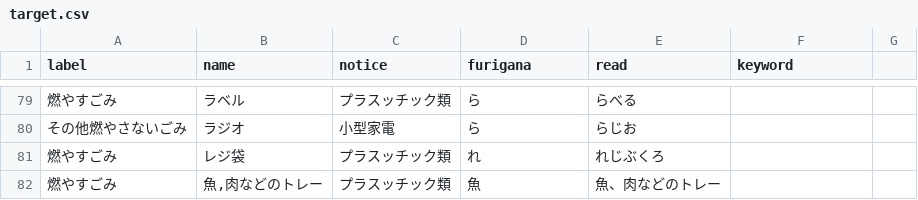
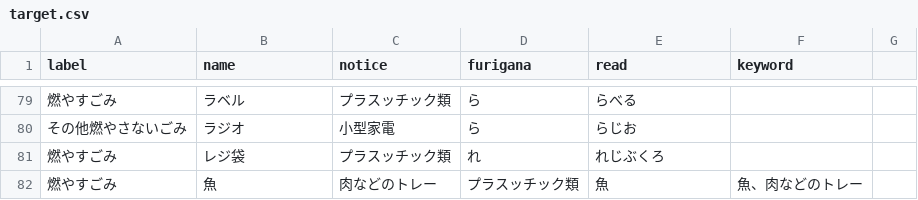
Before and after one commit to clarkashiya-2021/5374, a CSV file: data/target.csv, drawn as a sheet; only a part is shown, gaps mark what is left out; the diff covers the shown part only.

```diff
--- a/data/target.csv
+++ b/data/target.csv
@@ -81,2 +81,2 @@
 燃やすごみ,レジ袋,プラスッチック類,れ,れじぶくろ,
-燃やすごみ,"魚,肉などのトレー",プラスッチック類,魚,魚、肉などのトレー,
+燃やすごみ, 魚,肉などのトレー ,プラスッチック類,魚,魚、肉などのトレー,
```
Also changed, not shown: 6 added rows, 6 removed rows and 2 edited cells elsewhere in this file.
